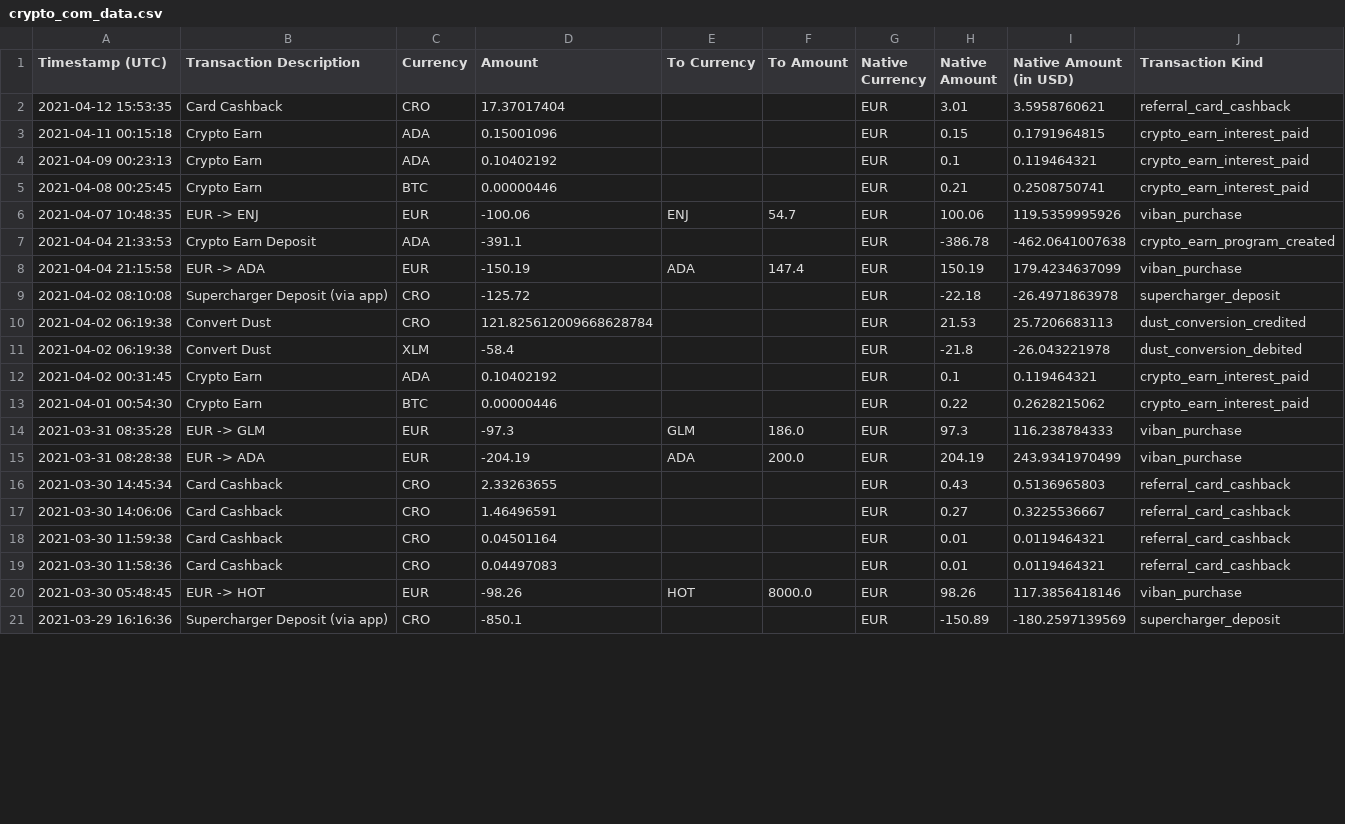
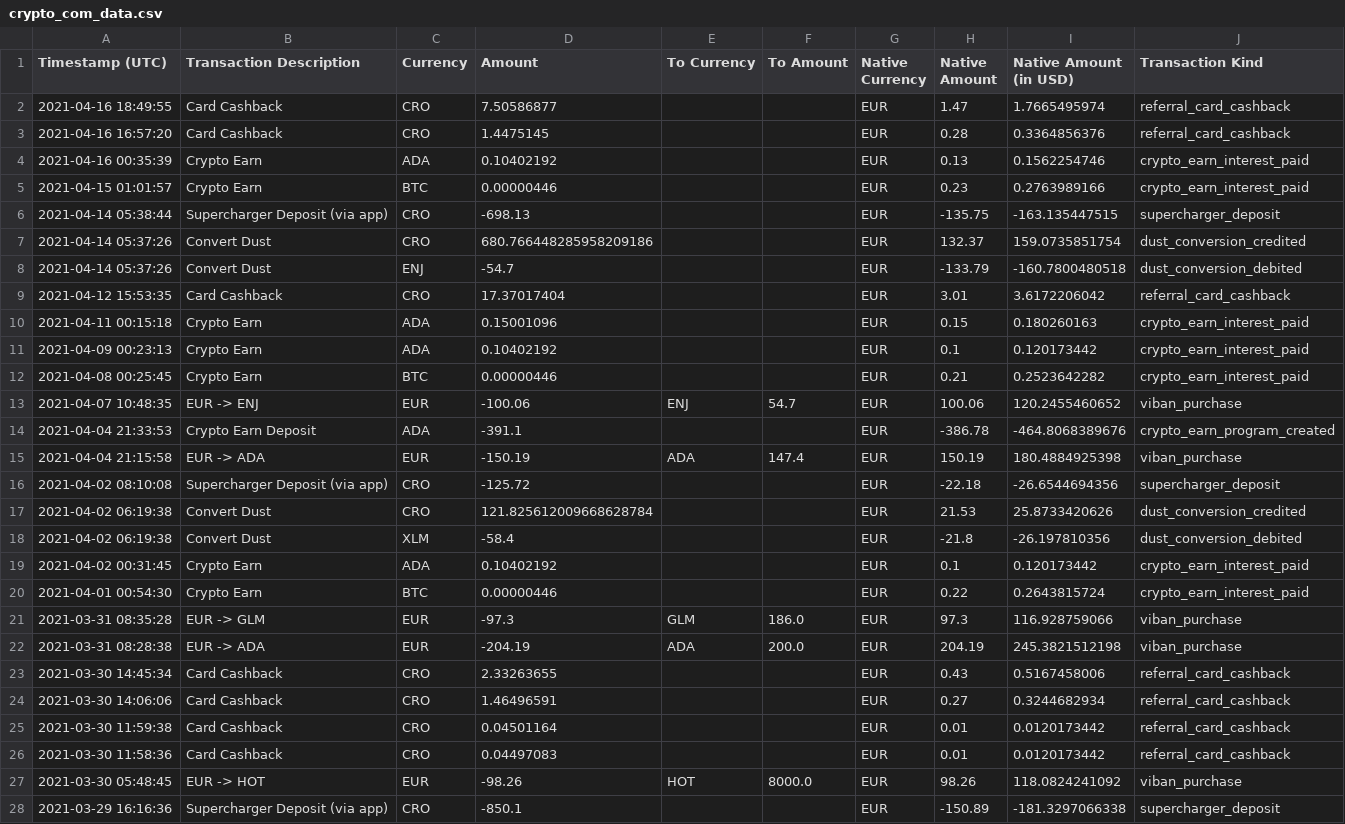
Before and after one commit to Nodgez/Crypto-Tracker, a CSV file: Assets/StreamingAssets/crypto_com_data.csv, drawn as a sheet; only a part is shown; the diff covers the shown part only.

```diff
--- a/Assets/StreamingAssets/crypto_com_data.csv
+++ b/Assets/StreamingAssets/crypto_com_data.csv
@@ -1,21 +1,28 @@
 Timestamp (UTC),Transaction Description,Currency,Amount,To Currency,To Amount,Native Currency,Native Amount,Native Amount (in USD),Transaction Kind
-2021-04-12 15:53:35,Card Cashback,CRO,17.37017404,,,EUR,3.01,3.5958760621,referral_card_cashback
-2021-04-11 00:15:18,Crypto Earn,ADA,0.15001096,,,EUR,0.15,0.1791964815,crypto_earn_interest_paid
-2021-04-09 00:23:13,Crypto Earn,ADA,0.10402192,,,EUR,0.1,0.119464321,crypto_earn_interest_paid
-2021-04-08 00:25:45,Crypto Earn,BTC,0.00000446,,,EUR,0.21,0.2508750741,crypto_earn_interest_paid
-2021-04-07 10:48:35,EUR -> ENJ,EUR,-100.06,ENJ,54.7,EUR,100.06,119.5359995926,viban_purchase
-2021-04-04 21:33:53,Crypto Earn Deposit,ADA,-391.1,,,EUR,-386.78,-462.0641007638,crypto_earn_program_created
-2021-04-04 21:15:58,EUR -> ADA,EUR,-150.19,ADA,147.4,EUR,150.19,179.4234637099,viban_purchase
-2021-04-02 08:10:08,Supercharger Deposit (via app),CRO,-125.72,,,EUR,-22.18,-26.4971863978,supercharger_deposit
-2021-04-02 06:19:38,Convert Dust,CRO,121.825612009668628784,,,EUR,21.53,25.7206683113,dust_conversion_credited
-2021-04-02 06:19:38,Convert Dust,XLM,-58.4,,,EUR,-21.8,-26.043221978,dust_conversion_debited
-2021-04-02 00:31:45,Crypto Earn,ADA,0.10402192,,,EUR,0.1,0.119464321,crypto_earn_interest_paid
-2021-04-01 00:54:30,Crypto Earn,BTC,0.00000446,,,EUR,0.22,0.2628215062,crypto_earn_interest_paid
-2021-03-31 08:35:28,EUR -> GLM,EUR,-97.3,GLM,186.0,EUR,97.3,116.238784333,viban_purchase
-2021-03-31 08:28:38,EUR -> ADA,EUR,-204.19,ADA,200.0,EUR,204.19,243.9341970499,viban_purchase
-2021-03-30 14:45:34,Card Cashback,CRO,2.33263655,,,EUR,0.43,0.5136965803,referral_card_cashback
-2021-03-30 14:06:06,Card Cashback,CRO,1.46496591,,,EUR,0.27,0.3225536667,referral_card_cashback
-2021-03-30 11:59:38,Card Cashback,CRO,0.04501164,,,EUR,0.01,0.0119464321,referral_card_cashback
-2021-03-30 11:58:36,Card Cashback,CRO,0.04497083,,,EUR,0.01,0.0119464321,referral_card_cashback
-2021-03-30 05:48:45,EUR -> HOT,EUR,-98.26,HOT,8000.0,EUR,98.26,117.3856418146,viban_purchase
-2021-03-29 16:16:36,Supercharger Deposit (via app),CRO,-850.1,,,EUR,-150.89,-180.2597139569,supercharger_deposit
+2021-04-16 18:49:55,Card Cashback,CRO,7.50586877,,,EUR,1.47,1.7665495974,referral_card_cashback
+2021-04-16 16:57:20,Card Cashback,CRO,1.4475145,,,EUR,0.28,0.3364856376,referral_card_cashback
+2021-04-16 00:35:39,Crypto Earn,ADA,0.10402192,,,EUR,0.13,0.1562254746,crypto_earn_interest_paid
+2021-04-15 01:01:57,Crypto Earn,BTC,0.00000446,,,EUR,0.23,0.2763989166,crypto_earn_interest_paid
+2021-04-14 05:38:44,Supercharger Deposit (via app),CRO,-698.13,,,EUR,-135.75,-163.135447515,supercharger_deposit
+2021-04-14 05:37:26,Convert Dust,CRO,680.766448285958209186,,,EUR,132.37,159.0735851754,dust_conversion_credited
+2021-04-14 05:37:26,Convert Dust,ENJ,-54.7,,,EUR,-133.79,-160.7800480518,dust_conversion_debited
+2021-04-12 15:53:35,Card Cashback,CRO,17.37017404,,,EUR,3.01,3.6172206042,referral_card_cashback
+2021-04-11 00:15:18,Crypto Earn,ADA,0.15001096,,,EUR,0.15,0.180260163,crypto_earn_interest_paid
+2021-04-09 00:23:13,Crypto Earn,ADA,0.10402192,,,EUR,0.1,0.120173442,crypto_earn_interest_paid
+2021-04-08 00:25:45,Crypto Earn,BTC,0.00000446,,,EUR,0.21,0.2523642282,crypto_earn_interest_paid
+2021-04-07 10:48:35,EUR -> ENJ,EUR,-100.06,ENJ,54.7,EUR,100.06,120.2455460652,viban_purchase
+2021-04-04 21:33:53,Crypto Earn Deposit,ADA,-391.1,,,EUR,-386.78,-464.8068389676,crypto_earn_program_created
+2021-04-04 21:15:58,EUR -> ADA,EUR,-150.19,ADA,147.4,EUR,150.19,180.4884925398,viban_purchase
+2021-04-02 08:10:08,Supercharger Deposit (via app),CRO,-125.72,,,EUR,-22.18,-26.6544694356,supercharger_deposit
+2021-04-02 06:19:38,Convert Dust,CRO,121.825612009668628784,,,EUR,21.53,25.8733420626,dust_conversion_credited
+2021-04-02 06:19:38,Convert Dust,XLM,-58.4,,,EUR,-21.8,-26.197810356,dust_conversion_debited
+2021-04-02 00:31:45,Crypto Earn,ADA,0.10402192,,,EUR,0.1,0.120173442,crypto_earn_interest_paid
+2021-04-01 00:54:30,Crypto Earn,BTC,0.00000446,,,EUR,0.22,0.2643815724,crypto_earn_interest_paid
+2021-03-31 08:35:28,EUR -> GLM,EUR,-97.3,GLM,186.0,EUR,97.3,116.928759066,viban_purchase
+2021-03-31 08:28:38,EUR -> ADA,EUR,-204.19,ADA,200.0,EUR,204.19,245.3821512198,viban_purchase
+2021-03-30 14:45:34,Card Cashback,CRO,2.33263655,,,EUR,0.43,0.5167458006,referral_card_cashback
+2021-03-30 14:06:06,Card Cashback,CRO,1.46496591,,,EUR,0.27,0.3244682934,referral_card_cashback
+2021-03-30 11:59:38,Card Cashback,CRO,0.04501164,,,EUR,0.01,0.0120173442,referral_card_cashback
+2021-03-30 11:58:36,Card Cashback,CRO,0.04497083,,,EUR,0.01,0.0120173442,referral_card_cashback
+2021-03-30 05:48:45,EUR -> HOT,EUR,-98.26,HOT,8000.0,EUR,98.26,118.0824241092,viban_purchase
+2021-03-29 16:16:36,Supercharger Deposit (via app),CRO,-850.1,,,EUR,-150.89,-181.3297066338,supercharger_deposit
```
Also changed, not shown: 22 edited cells elsewhere in this file, 6 other files.
